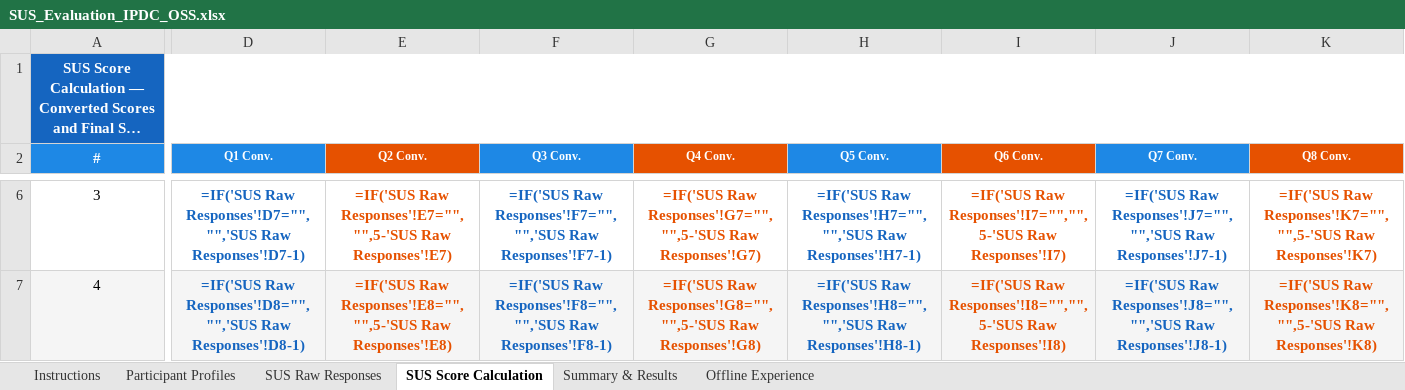
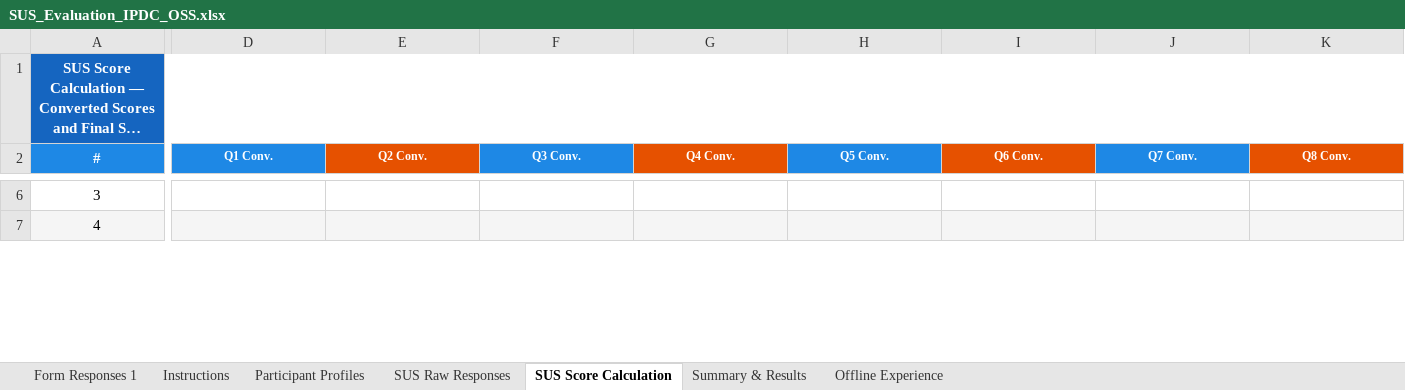
Before and after one commit to yeti2014/IPDC-OSS-platform, an Excel workbook: data/research/SUS_Evaluation_IPDC_OSS.xlsx, sheet SUS Score Calculation, drawn as a sheet; only a part is shown, gaps mark what is left out; long unchanged cells end in …; values as stored, in another font and other column widths than the file's, no borders; formulas without a stored value are shown as written; the diff covers the shown part only; the diff names each change by its address in the sheet, - before the commit and + after, or states it on an @@ line.

```diff
--- a/data/research/SUS_Evaluation_IPDC_OSS.xlsx (sheet SUS Score Calculation)
+++ b/data/research/SUS_Evaluation_IPDC_OSS.xlsx (sheet SUS Score Calculation)
+sheet tab: Form Responses 1
-D6 (Q1 Conv.): =IF('SUS Raw Responses'!D7="","",'SUS Raw Responses'!D7-1)
+D6 (Q1 Conv.): (empty)
-E6 (Q2 Conv.): =IF('SUS Raw Responses'!E7="","",5-'SUS Raw Responses'!E7)
+E6 (Q2 Conv.): (empty)
-F6 (Q3 Conv.): =IF('SUS Raw Responses'!F7="","",'SUS Raw Responses'!F7-1)
+F6 (Q3 Conv.): (empty)
-G6 (Q4 Conv.): =IF('SUS Raw Responses'!G7="","",5-'SUS Raw Responses'!G7)
+G6 (Q4 Conv.): (empty)
-H6 (Q5 Conv.): =IF('SUS Raw Responses'!H7="","",'SUS Raw Responses'!H7-1)
+H6 (Q5 Conv.): (empty)
-I6 (Q6 Conv.): =IF('SUS Raw Responses'!I7="","",5-'SUS Raw Responses'!I7)
+I6 (Q6 Conv.): (empty)
-J6 (Q7 Conv.): =IF('SUS Raw Responses'!J7="","",'SUS Raw Responses'!J7-1)
+J6 (Q7 Conv.): (empty)
-K6 (Q8 Conv.): =IF('SUS Raw Responses'!K7="","",5-'SUS Raw Responses'!K7)
+K6 (Q8 Conv.): (empty)
-D7 (Q1 Conv.): =IF('SUS Raw Responses'!D8="","",'SUS Raw Responses'!D8-1)
+D7 (Q1 Conv.): (empty)
-E7 (Q2 Conv.): =IF('SUS Raw Responses'!E8="","",5-'SUS Raw Responses'!E8)
+E7 (Q2 Conv.): (empty)
-F7 (Q3 Conv.): =IF('SUS Raw Responses'!F8="","",'SUS Raw Responses'!F8-1)
+F7 (Q3 Conv.): (empty)
-G7 (Q4 Conv.): =IF('SUS Raw Responses'!G8="","",5-'SUS Raw Responses'!G8)
+G7 (Q4 Conv.): (empty)
-H7 (Q5 Conv.): =IF('SUS Raw Responses'!H8="","",'SUS Raw Responses'!H8-1)
+H7 (Q5 Conv.): (empty)
-I7 (Q6 Conv.): =IF('SUS Raw Responses'!I8="","",5-'SUS Raw Responses'!I8)
+I7 (Q6 Conv.): (empty)
-J7 (Q7 Conv.): =IF('SUS Raw Responses'!J8="","",'SUS Raw Responses'!J8-1)
+J7 (Q7 Conv.): (empty)
-K7 (Q8 Conv.): =IF('SUS Raw Responses'!K8="","",5-'SUS Raw Responses'!K8)
+K7 (Q8 Conv.): (empty)
```
Also changed, not shown: 93 edited cells and cell formats elsewhere in this sheet, sheet Summary & Results, sheet Offline Experience, charts or pictures.
